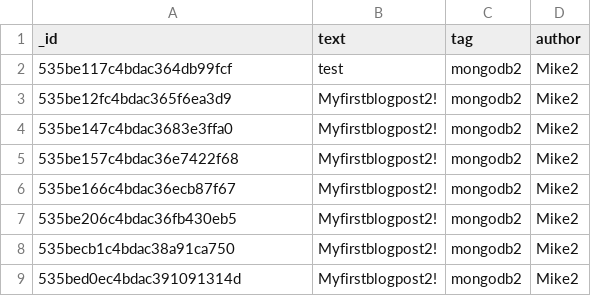
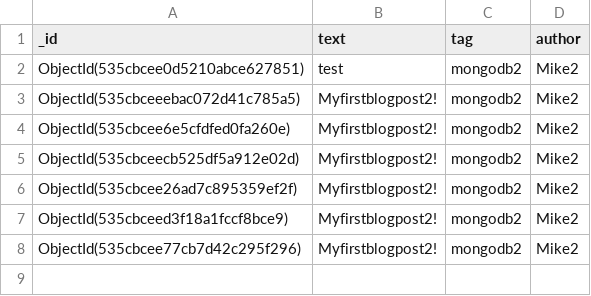
Before and after one commit to kmittal01/Mongo-Csv-conversion-scripts, a CSV file: bash script/final.csv, drawn as a sheet.

```diff
--- a/bash script/final.csv
+++ b/bash script/final.csv
@@ -1,9 +1,8 @@
 _id,text,tag,author,
-535be117c4bdac364db99fcf,test,mongodb2,Mike2
-535be12fc4bdac365f6ea3d9,Myfirstblogpost2!,mongodb2,Mike2
-535be147c4bdac3683e3ffa0,Myfirstblogpost2!,mongodb2,Mike2
-535be157c4bdac36e7422f68,Myfirstblogpost2!,mongodb2,Mike2
-535be166c4bdac36ecb87f67,Myfirstblogpost2!,mongodb2,Mike2
-535be206c4bdac36fb430eb5,Myfirstblogpost2!,mongodb2,Mike2
-535becb1c4bdac38a91ca750,Myfirstblogpost2!,mongodb2,Mike2
-535bed0ec4bdac391091314d,Myfirstblogpost2!,mongodb2,Mike2
+ObjectId(535cbcee0d5210abce627851),test,mongodb2,Mike2
+ObjectId(535cbceeebac072d41c785a5),Myfirstblogpost2!,mongodb2,Mike2
+ObjectId(535cbcee6e5cfdfed0fa260e),Myfirstblogpost2!,mongodb2,Mike2
+ObjectId(535cbceecb525df5a912e02d),Myfirstblogpost2!,mongodb2,Mike2
+ObjectId(535cbcee26ad7c895359ef2f),Myfirstblogpost2!,mongodb2,Mike2
+ObjectId(535cbceed3f18a1fccf8bce9),Myfirstblogpost2!,mongodb2,Mike2
+ObjectId(535cbcee77cb7d42c295f296),Myfirstblogpost2!,mongodb2,Mike2
```
Also changed, not shown: 4 other files.
